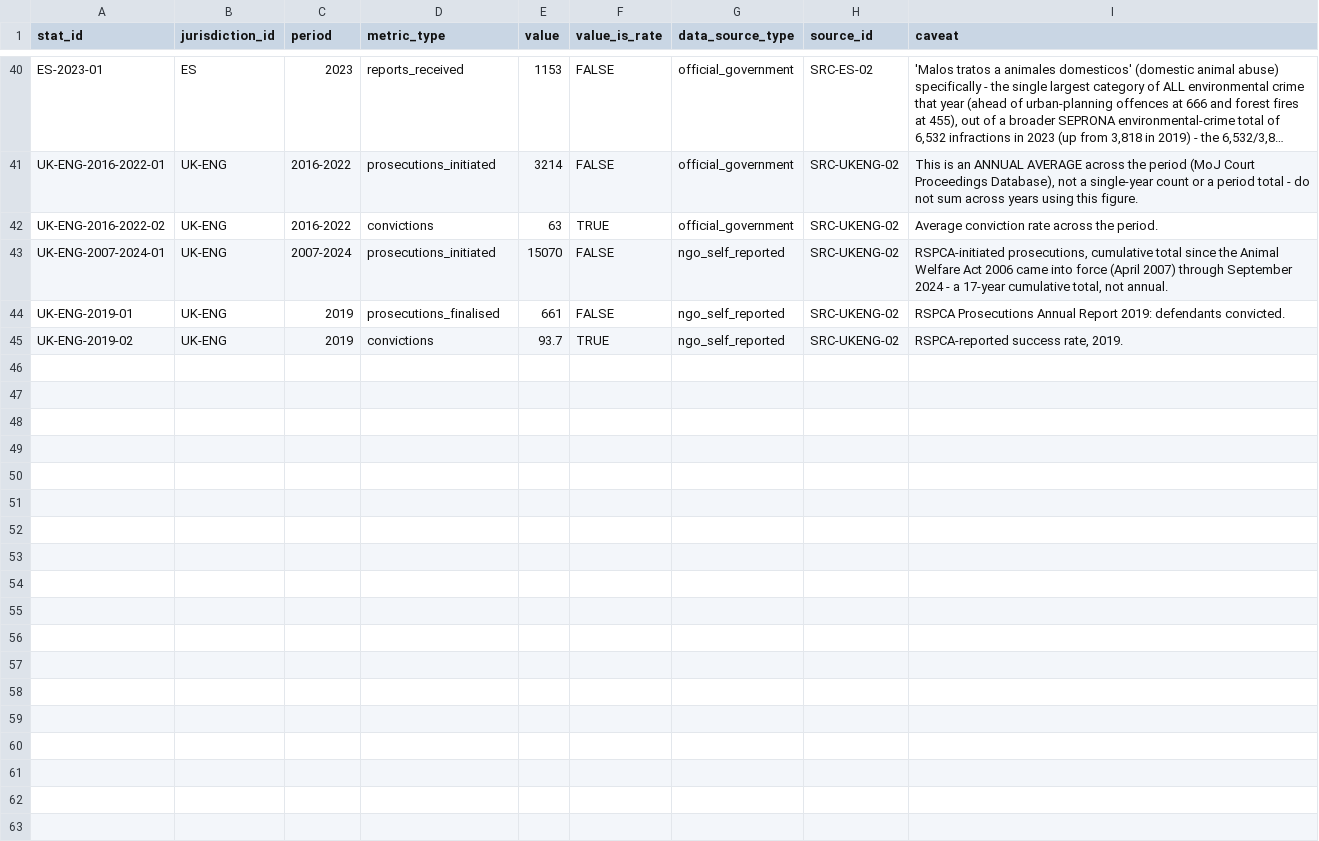
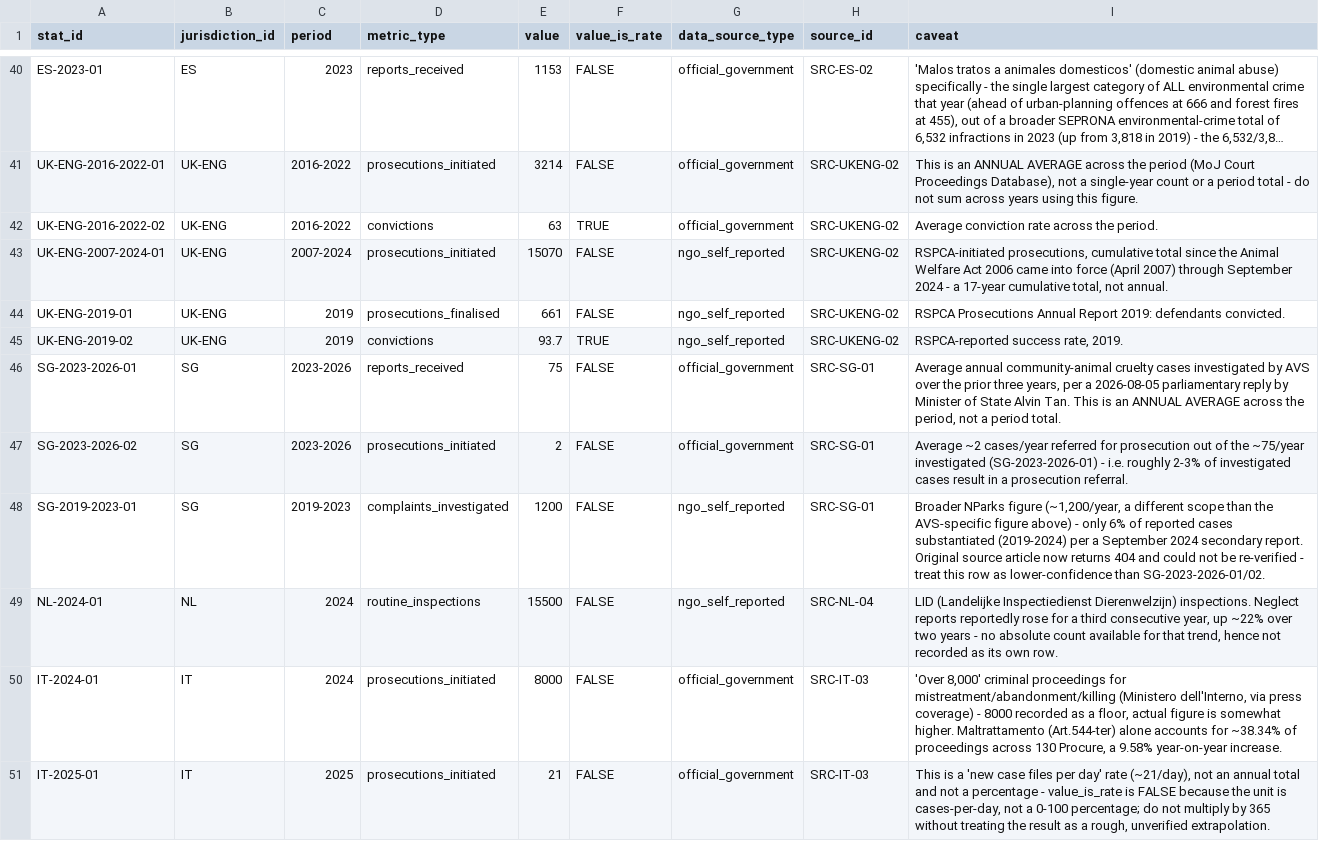
Before and after one commit to nanyi-deng/apld, a CSV file: data/enforcement_statistics.csv, drawn as a sheet; only a part is shown, gaps mark what is left out; long unchanged cells end in …; the diff covers the shown part only.

```diff
--- a/data/enforcement_statistics.csv
+++ b/data/enforcement_statistics.csv
@@ -45 +45,7 @@ UK-ENG-2019-01,UK-ENG,2019,prosecutions_finalised,661,FALSE,ngo_self_reported,SR
 UK-ENG-2019-02,UK-ENG,2019,convictions,93.7,TRUE,ngo_self_reported,SRC-UKENG-02,"RSPCA-reported success rate, 2019."
+SG-2023-2026-01,SG,2023-2026,reports_received,75,FALSE,official_government,SRC-SG-01,"Average annual community-animal cruelty cases investigated by AVS over the prior three years, per a 2026-08-05 parliamentary reply by Minister of State Alvin Tan. This is an ANNUAL AVERAGE across the period, not a period total."
+SG-2023-2026-02,SG,2023-2026,prosecutions_initiated,2,FALSE,official_government,SRC-SG-01,Average ~2 cases/year referred for prosecution out of the ~75/year investigated (SG-2023-2026-01) - i.e. roughly 2-3% of investigated cases result in a prosecution referral.
+SG-2019-2023-01,SG,2019-2023,complaints_investigated,1200,FALSE,ngo_self_reported,SRC-SG-01,"Broader NParks figure (~1,200/year, a different scope than the AVS-specific figure above) - only 6% of reported cases substantiated (2019-2024) per a September 2024 secondary report. Original source article now returns 404 and could not be re-verified - treat this row as lower-confidence than SG-2023-2026-01/02."
+NL-2024-01,NL,2024,routine_inspections,15500,FALSE,ngo_self_reported,SRC-NL-04,"LID (Landelijke Inspectiedienst Dierenwelzijn) inspections. Neglect reports reportedly rose for a third consecutive year, up ~22% over two years - no absolute count available for that trend, hence not recorded as its own row."
+IT-2024-01,IT,2024,prosecutions_initiated,8000,FALSE,official_government,SRC-IT-03,"'Over 8,000' criminal proceedings for mistreatment/abandonment/killing (Ministero dell'Interno, via press coverage) - 8000 recorded as a floor, actual figure is somewhat higher. Maltrattamento (Art.544-ter) alone accounts for ~38.34% of proceedings across 130 Procure, a 9.58% year-on-year increase."
+IT-2025-01,IT,2025,prosecutions_initiated,21,FALSE,official_government,SRC-IT-03,"This is a 'new case files per day' rate (~21/day), not an annual total and not a percentage - value_is_rate is FALSE because the unit is cases-per-day, not a 0-100 percentage; do not multiply by 365 without treating the result as a rough, unverified extrapolation."
```
Also changed, not shown: 6 added rows elsewhere in this file, data/sources.csv, 2 other files.
